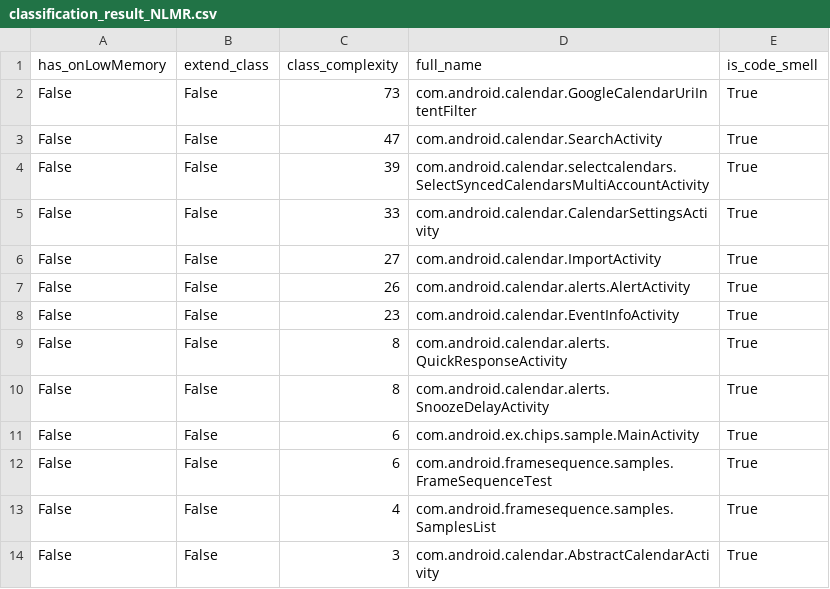
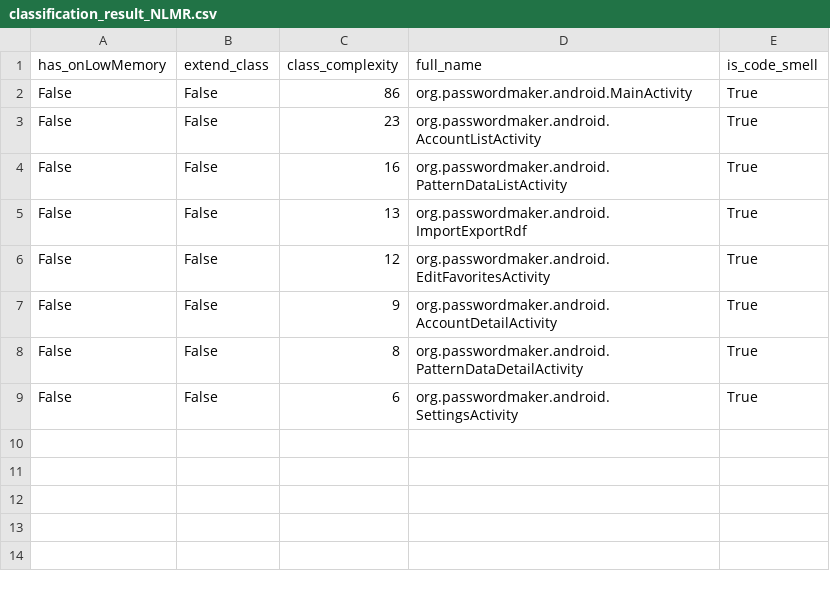
Before and after one commit to nanaker/Ginger, a CSV file: result/classification_result_NLMR.csv, drawn as a sheet.

```diff
--- a/result/classification_result_NLMR.csv
+++ b/result/classification_result_NLMR.csv
@@ -1,14 +1,9 @@
 has_onLowMemory,extend_class,class_complexity,full_name,is_code_smell
-False,False,73,com.android.calendar.GoogleCalendarUriIntentFilter,True
-False,False,47,com.android.calendar.SearchActivity,True
-False,False,39,com.android.calendar.selectcalendars.SelectSyncedCalendarsMultiAccountActivity,True
-False,False,33,com.android.calendar.CalendarSettingsActivity,True
-False,False,27,com.android.calendar.ImportActivity,True
-False,False,26,com.android.calendar.alerts.AlertActivity,True
-False,False,23,com.android.calendar.EventInfoActivity,True
-False,False,8,com.android.calendar.alerts.QuickResponseActivity,True
-False,False,8,com.android.calendar.alerts.SnoozeDelayActivity,True
-False,False,6,com.android.ex.chips.sample.MainActivity,True
-False,False,6,com.android.framesequence.samples.FrameSequenceTest,True
-False,False,4,com.android.framesequence.samples.SamplesList,True
-False,False,3,com.android.calendar.AbstractCalendarActivity,True
+False,False,86,org.passwordmaker.android.MainActivity,True
+False,False,23,org.passwordmaker.android.AccountListActivity,True
+False,False,16,org.passwordmaker.android.PatternDataListActivity,True
+False,False,13,org.passwordmaker.android.ImportExportRdf,True
+False,False,12,org.passwordmaker.android.EditFavoritesActivity,True
+False,False,9,org.passwordmaker.android.AccountDetailActivity,True
+False,False,8,org.passwordmaker.android.PatternDataDetailActivity,True
+False,False,6,org.passwordmaker.android.SettingsActivity,True
```
Also changed, not shown: result/classification_result_LIC.csv, result/classification_result_MIM.csv, 8 other files.
